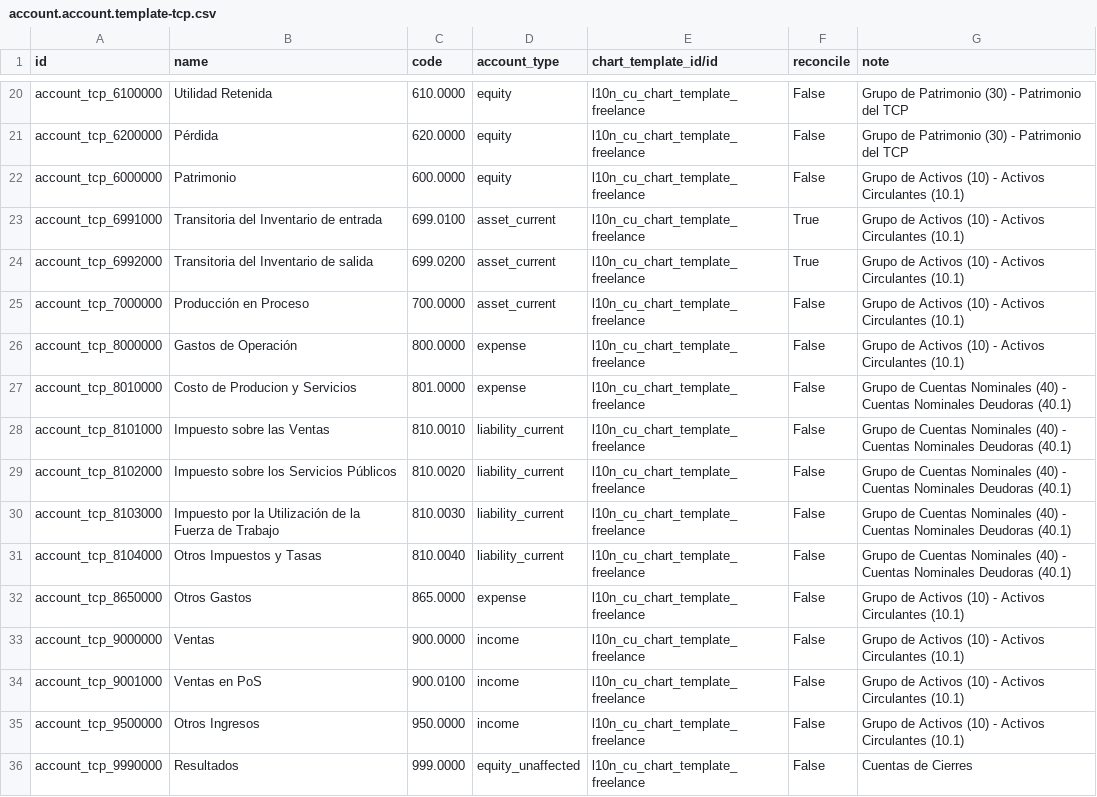
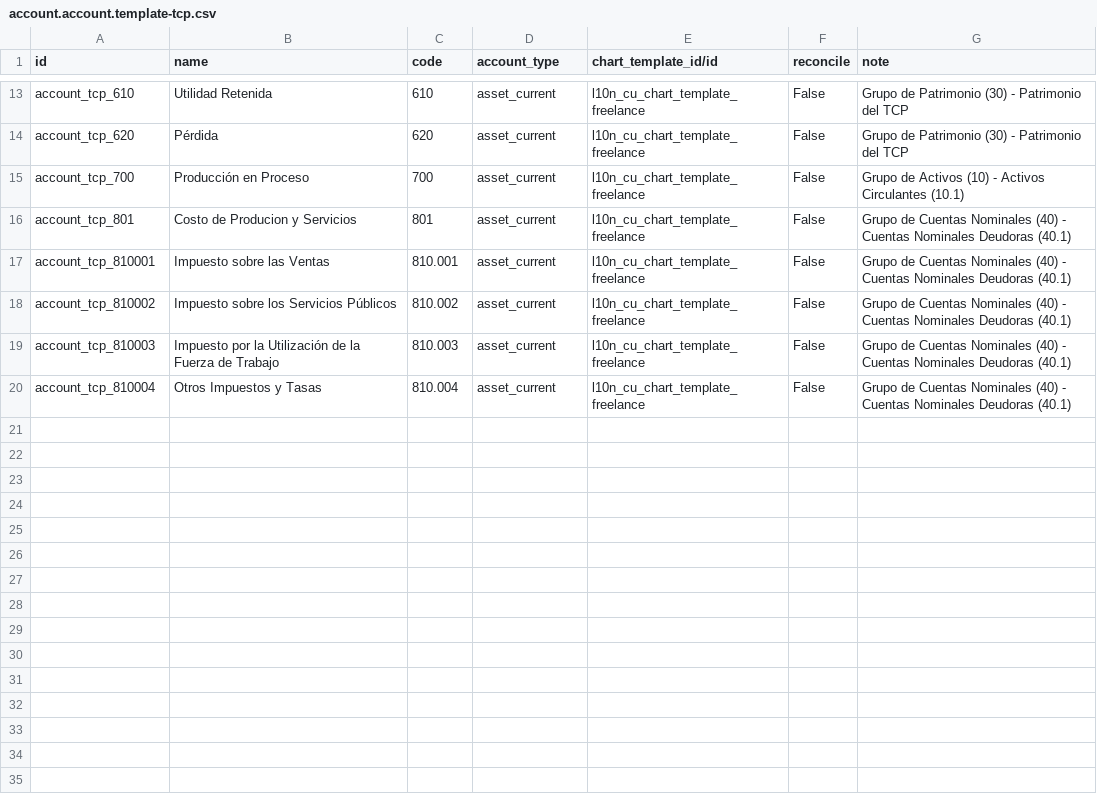
Before and after one commit to cuba-odoo/l10n-cuba, a CSV file: l10n_cu/data/account.account.template-tcp.csv, drawn as a sheet; only a part is shown, gaps mark what is left out; the diff covers the shown part only.

Commit message:
Actualizando los clasificadores y grupos de cuentas
Actualizando los clasificadores y grupos de cuentas, especificando modelo elementos de gastos

```diff
--- a/l10n_cu/data/account.account.template-tcp.csv
+++ b/l10n_cu/data/account.account.template-tcp.csv
@@ -20,17 +13,8 @@
-"account_tcp_6100000","Utilidad Retenida","610.0000","equity","l10n_cu_chart_template_freelance","False","Grupo de Patrimonio (30) - Patrimonio del TCP"
-"account_tcp_6200000","Pérdida","620.0000","equity","l10n_cu_chart_template_freelance","False","Grupo de Patrimonio (30) - Patrimonio del TCP"
-"account_tcp_6000000","Patrimonio","600.0000","equity","l10n_cu_chart_template_freelance","False","Grupo de Activos (10) - Activos Circulantes (10.1)"
-"account_tcp_6991000","Transitoria del Inventario de entrada","699.0100","asset_current","l10n_cu_chart_template_freelance","True","Grupo de Activos (10) - Activos Circulantes (10.1)"
-"account_tcp_6992000","Transitoria del Inventario de salida","699.0200","asset_current","l10n_cu_chart_template_freelance","True","Grupo de Activos (10) - Activos Circulantes (10.1)"
-"account_tcp_7000000","Producción en Proceso","700.0000","asset_current","l10n_cu_chart_template_freelance","False","Grupo de Activos (10) - Activos Circulantes (10.1)"
-"account_tcp_8000000","Gastos de Operación","800.0000","expense","l10n_cu_chart_template_freelance","False","Grupo de Activos (10) - Activos Circulantes (10.1)"
-"account_tcp_8010000","Costo de Producion y Servicios","801.0000","expense","l10n_cu_chart_template_freelance","False","Grupo de Cuentas Nominales (40) - Cuentas Nominales Deudoras (40.1)"
-"account_tcp_8101000","Impuesto sobre las Ventas","810.0010","liability_current","l10n_cu_chart_template_freelance","False","Grupo de Cuentas Nominales (40) - Cuentas Nominales Deudoras (40.1)"
-"account_tcp_8102000","Impuesto sobre los Servicios Públicos","810.0020","liability_current","l10n_cu_chart_template_freelance","False","Grupo de Cuentas Nominales (40) - Cuentas Nominales Deudoras (40.1)"
-"account_tcp_8103000","Impuesto por la Utilización de la Fuerza de Trabajo","810.0030","liability_current","l10n_cu_chart_template_freelance","False","Grupo de Cuentas Nominales (40) - Cuentas Nominales Deudoras (40.1)"
-"account_tcp_8104000","Otros Impuestos y Tasas","810.0040","liability_current","l10n_cu_chart_template_freelance","False","Grupo de Cuentas Nominales (40) - Cuentas Nominales Deudoras (40.1)"
-"account_tcp_8650000","Otros Gastos","865.0000","expense","l10n_cu_chart_template_freelance","False","Grupo de Activos (10) - Activos Circulantes (10.1)"
-"account_tcp_9000000","Ventas","900.0000","income","l10n_cu_chart_template_freelance","False","Grupo de Activos (10) - Activos Circulantes (10.1)"
-"account_tcp_9001000","Ventas en PoS","900.0100","income","l10n_cu_chart_template_freelance","False","Grupo de Activos (10) - Activos Circulantes (10.1)"
-"account_tcp_9500000","Otros Ingresos","950.0000","income","l10n_cu_chart_template_freelance","False","Grupo de Activos (10) - Activos Circulantes (10.1)"
-"account_tcp_9990000","Resultados","999.0000","equity_unaffected","l10n_cu_chart_template_freelance","False","Cuentas de Cierres"
+account_tcp_610,Utilidad Retenida,610,asset_current,l10n_cu_chart_template_freelance,False,Grupo de Patrimonio (30) - Patrimonio del TCP
+account_tcp_620,Pérdida,620,asset_current,l10n_cu_chart_template_freelance,False,Grupo de Patrimonio (30) - Patrimonio del TCP
+account_tcp_700,Producción en Proceso,700,asset_current,l10n_cu_chart_template_freelance,False,Grupo de Activos (10) - Activos Circulantes (10.1)
+account_tcp_801,Costo de Producion y Servicios,801,asset_current,l10n_cu_chart_template_freelance,False,Grupo de Cuentas Nominales (40) - Cuentas Nominales Deudoras (40.1)
+account_tcp_810001,Impuesto sobre las Ventas,810.001,asset_current,l10n_cu_chart_template_freelance,False,Grupo de Cuentas Nominales (40) - Cuentas Nominales Deudoras (40.1)
+account_tcp_810002,Impuesto sobre los Servicios Públicos,810.002,asset_current,l10n_cu_chart_template_freelance,False,Grupo de Cuentas Nominales (40) - Cuentas Nominales Deudoras (40.1)
+account_tcp_810003,Impuesto por la Utilización de la Fuerza de Trabajo,810.003,asset_current,l10n_cu_chart_template_freelance,False,Grupo de Cuentas Nominales (40) - Cuentas Nominales Deudoras (40.1)
+account_tcp_810004,Otros Impuestos y Tasas,810.004,asset_current,l10n_cu_chart_template_freelance,False,Grupo de Cuentas Nominales (40) - Cuentas Nominales Deudoras (40.1)
```
Also changed, not shown: 1 added row, 8 removed rows and 26 edited cells elsewhere in this file, l10n_cu/data/account.account.template-private.csv, l10n_cu/data/account.account.template-public.csv, 17 other files.
